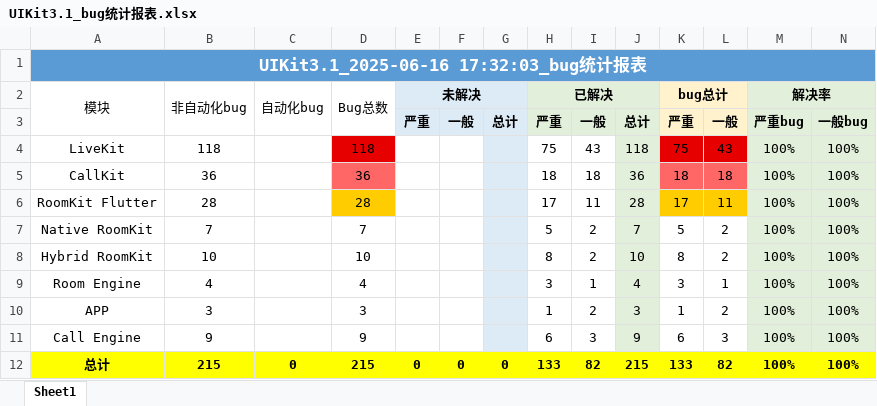
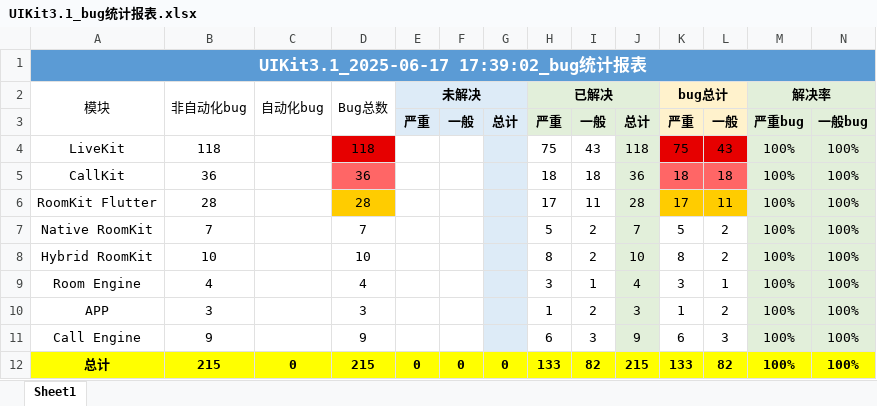
Before and after one commit to mawenjie0121/robot, an Excel workbook: demo/output_statistics/UIKit3.1_bug统计报表.xlsx, sheet Sheet1, drawn as a sheet; values as stored, in another font and other column widths than the file's, no borders; the diff names each change by its address in the sheet, - before the commit and + after, or states it on an @@ line.

```diff
--- a/demo/output_statistics/UIKit3.1_bug统计报表.xlsx (sheet Sheet1)
+++ b/demo/output_statistics/UIKit3.1_bug统计报表.xlsx (sheet Sheet1)
-A1 (模块): UIKit3.1_2025-06-16 17:32:03_bug统计报表
+A1 (模块): UIKit3.1_2025-06-17 17:39:02_bug统计报表
```
Also changed, not shown: demo/output_reports/TAPD缺陷报告_UIKit3.1版本_各处理人负责缺陷数.xlsx, demo/output_statistics/liteAV 12.6（2.0）_bug统计报表.xlsx, 24 other files.
